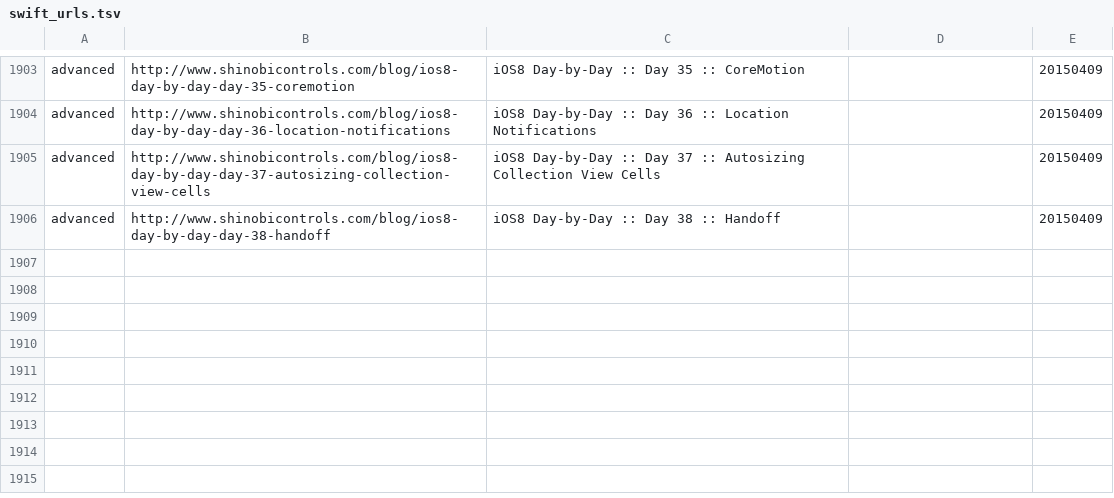
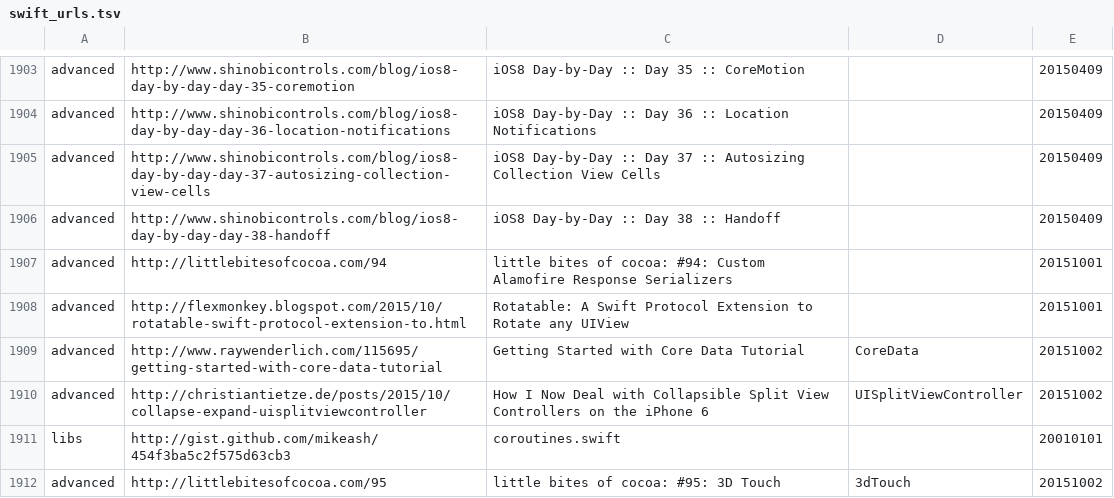
Before and after one commit to melling/SwiftResources, a TSV file: swift_urls.tsv, drawn as a sheet; only a part is shown, gaps mark what is left out.

Commit message:
More urls

```diff
--- a/swift_urls.tsv
+++ b/swift_urls.tsv
@@ -1906 +1906,7 @@ advanced	http://www.shinobicontrols.com/blog/ios8-day-by-day-day-37-autosizing-c
 advanced	http://www.shinobicontrols.com/blog/ios8-day-by-day-day-38-handoff	iOS8 Day-by-Day :: Day 38 :: Handoff		20150409
+advanced	http://littlebitesofcocoa.com/94	little bites of cocoa: #94: Custom Alamofire Response Serializers		20151001
+advanced	http://flexmonkey.blogspot.com/2015/10/rotatable-swift-protocol-extension-to.html	Rotatable: A Swift Protocol Extension to Rotate any UIView		20151001
+advanced	http://www.raywenderlich.com/115695/getting-started-with-core-data-tutorial	Getting Started with Core Data Tutorial	CoreData	20151002
+advanced	http://christiantietze.de/posts/2015/10/collapse-expand-uisplitviewcontroller	How I Now Deal with Collapsible Split View Controllers on the iPhone 6	UISplitViewController	20151002
+libs	http://gist.github.com/mikeash/454f3ba5c2f575d63cb3	coroutines.swift		20010101
+advanced	http://littlebitesofcocoa.com/95	little bites of cocoa: #95: 3D Touch	3dTouch	20151002
```
